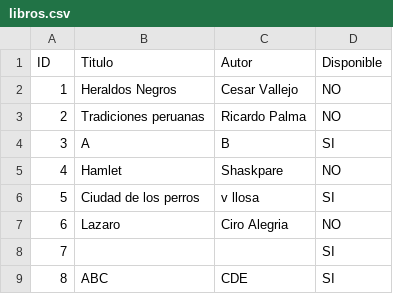
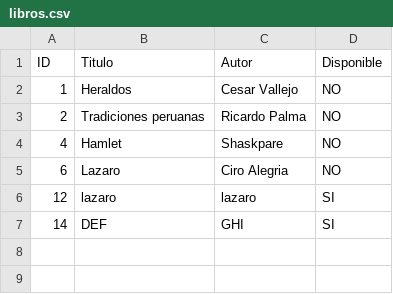
Before and after one commit to JuanJ38/biblioteca-java, a CSV file: Bibliotecaapp1/libros.csv, drawn as a sheet.

```diff
--- a/Bibliotecaapp1/libros.csv
+++ b/Bibliotecaapp1/libros.csv
@@ -1,9 +1,7 @@
 ID;Titulo;Autor;Disponible
-1;"Heraldos Negros";"Cesar Vallejo";NO
+1;"Heraldos ";"Cesar Vallejo";NO
 2;"Tradiciones peruanas";"Ricardo Palma";NO
-3;"A";"B";SI
 4;"Hamlet";"Shaskpare";NO
-5;"Ciudad de los perros";"v llosa";SI
 6;"Lazaro";"Ciro Alegria";NO
-7;"";"";SI
-8;"ABC";"CDE";SI
+12;"lazaro";"lazaro";SI
+14;"DEF";"GHI";SI
```
Also changed, not shown: 1 other file.
